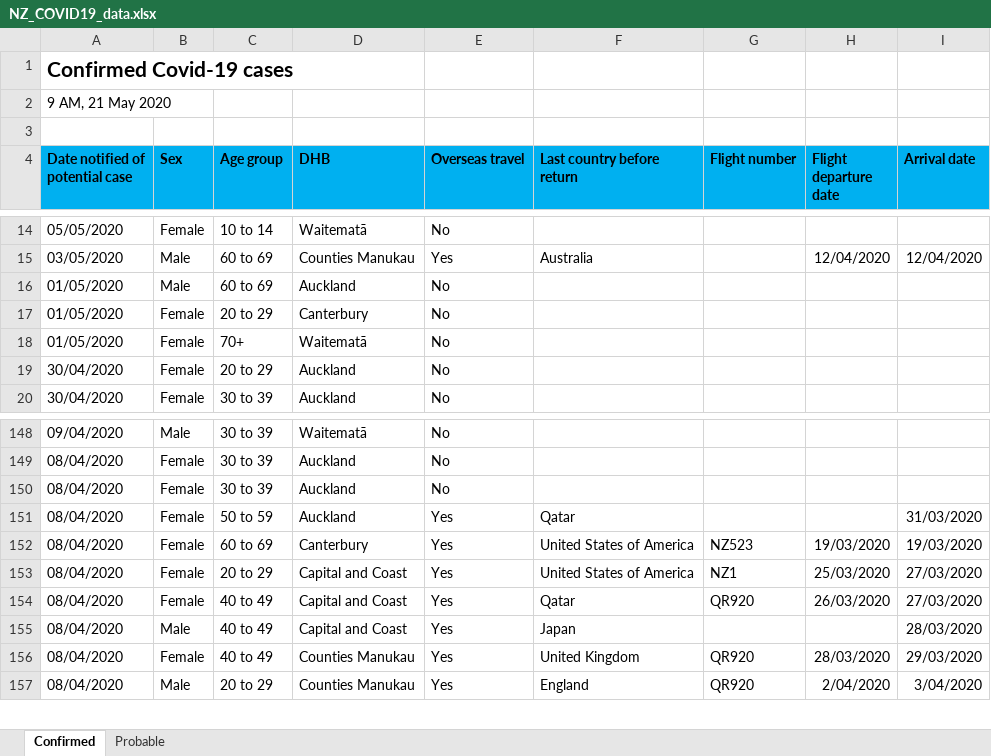
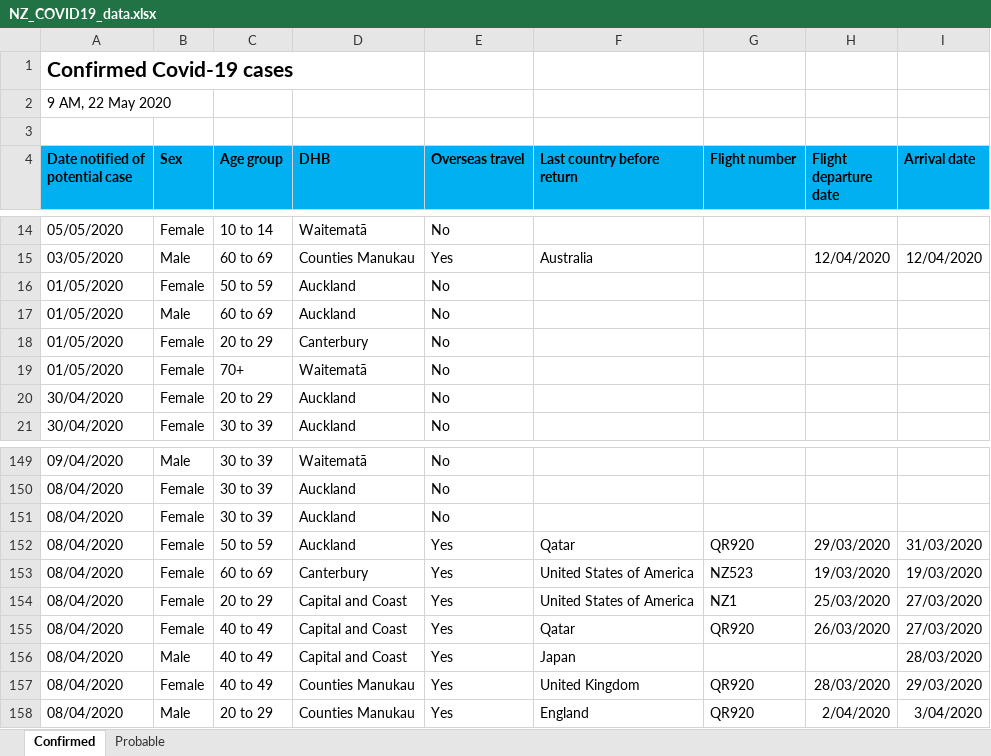
Before and after one commit to sirselim/covid_analysis, an Excel workbook: data/NZ_COVID19_data.xlsx, sheet Confirmed, drawn as a sheet; only a part is shown, gaps mark what is left out; values as stored, in another font and other column widths than the file's, no borders; addresses are those after the commit; the diff names each change by its address in the sheet, - before the commit and + after, or states it on an @@ line.

```diff
--- a/data/NZ_COVID19_data.xlsx (sheet Confirmed)
+++ b/data/NZ_COVID19_data.xlsx (sheet Confirmed)
-A2 (Date notified of potential case): 9 AM, 21 May 2020
+A2 (Date notified of potential case): 9 AM, 22 May 2020
+row 16: 01/05/2020 | Female | 50 to 59 | Auckland | No
-G152 (Flight number): (empty)
+G152 (Flight number): QR920
-H152 (Flight departure date): (empty)
+H152 (Flight departure date): 29/03/2020
```
Also changed, not shown: sheet Probable, 10 other files.
